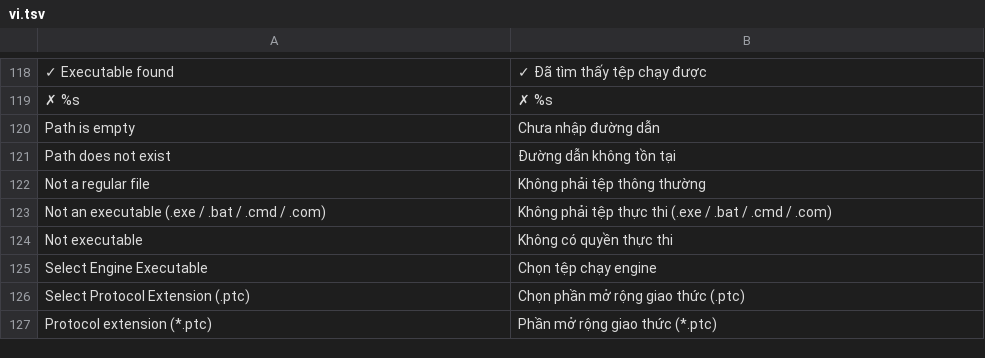
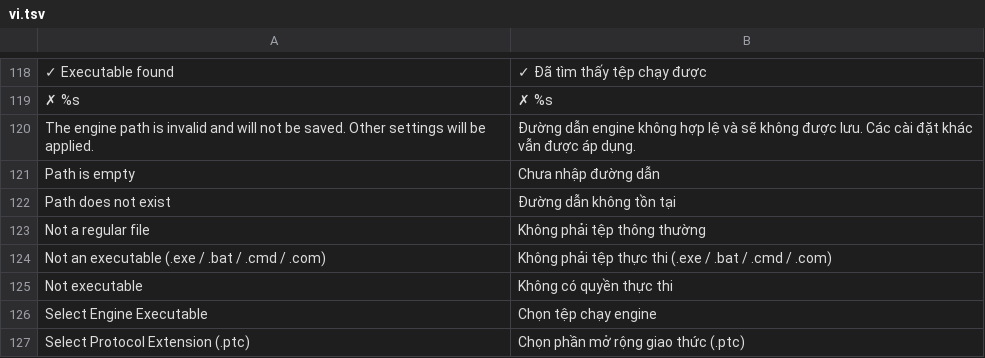
Before and after one commit to nguyencongminh090/RANLS, a TSV file: src/resources/lang/vi.tsv, drawn as a sheet; only a part is shown, gaps mark what is left out; the shorter side is filled out with more unchanged rows; the diff names each change by its address in the sheet, - before the commit and + after, or states it on an @@ line.

```diff
--- a/src/resources/lang/vi.tsv
+++ b/src/resources/lang/vi.tsv
+row 120: The engine path is invalid and will not be saved. Other settings will be applied. | Đường dẫn engine không hợp lệ và sẽ không được lưu. Các cài đặt khác vẫn được áp dụng.
```
Also changed, not shown: 8 other files.
